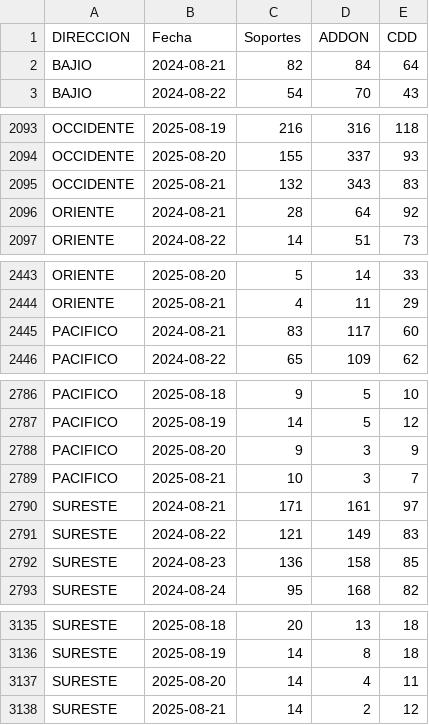
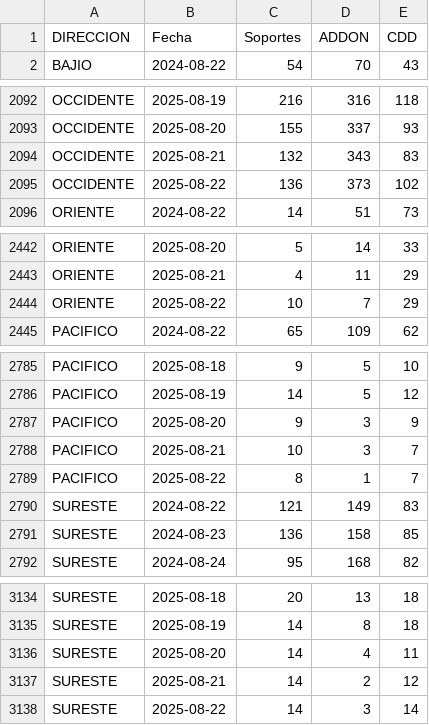
Before and after one commit to tpmineriadatos/tpmineriadatos.github.io, a CSV file: MineriaDD/fuentes/Backlog_72hs_Direcciones.csv, drawn as a sheet; only a part is shown, gaps mark what is left out; the diff covers the shown part only.

```diff
--- a/MineriaDD/fuentes/Backlog_72hs_Direcciones.csv
+++ b/MineriaDD/fuentes/Backlog_72hs_Direcciones.csv
@@ -1,3 +1,2 @@
 DIRECCION,Fecha,Soportes,ADDON,CDD
-BAJIO,2024-08-21,82,84,64
 BAJIO,2024-08-22,54,70,43
@@ -2095,3 +2094,3 @@ OCCIDENTE,2025-08-20,155,337,93
 OCCIDENTE,2025-08-21,132,343,83
-ORIENTE,2024-08-21,28,64,92
+OCCIDENTE,2025-08-22,136,373,102
 ORIENTE,2024-08-22,14,51,73
@@ -2444,3 +2443,3 @@ ORIENTE,2025-08-20,5,14,33
 ORIENTE,2025-08-21,4,11,29
-PACIFICO,2024-08-21,83,117,60
+ORIENTE,2025-08-22,10,7,29
 PACIFICO,2024-08-22,65,109,62
@@ -2789,3 +2788,3 @@ PACIFICO,2025-08-20,9,3,9
 PACIFICO,2025-08-21,10,3,7
-SURESTE,2024-08-21,171,161,97
+PACIFICO,2025-08-22,8,1,7
 SURESTE,2024-08-22,121,149,83
@@ -3138 +3137,2 @@ SURESTE,2025-08-20,14,4,11
 SURESTE,2025-08-21,14,2,12
+SURESTE,2025-08-22,14,3,14
```
Also changed, not shown: 5 added rows and 5 removed rows elsewhere in this file, MineriaDD/fuentes/Backlog_Direcciones.csv, MineriaDD/fuentes/Backlog_Plazas.csv, 8 other files.
